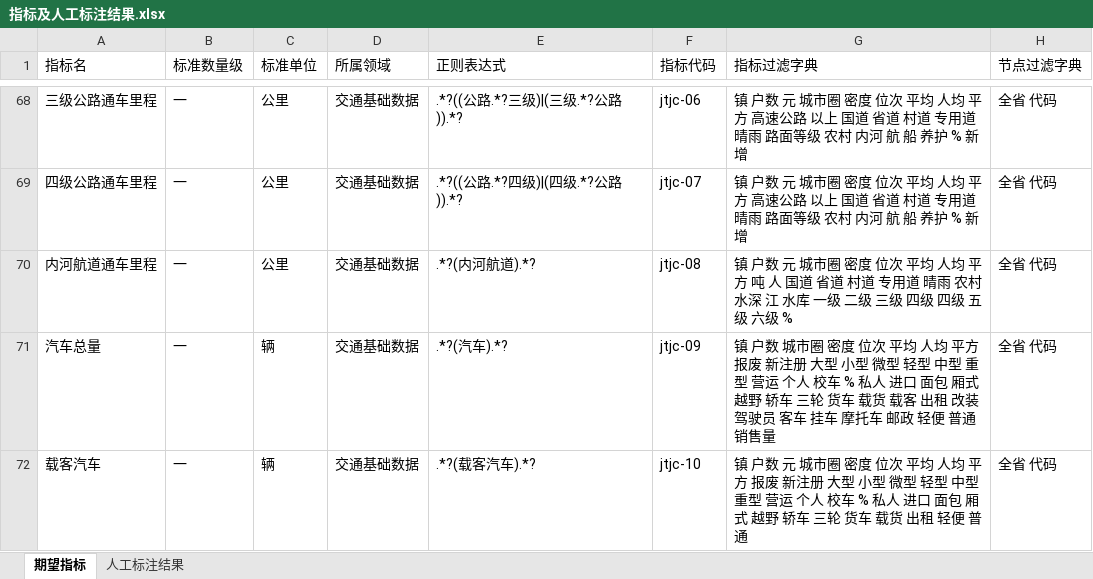
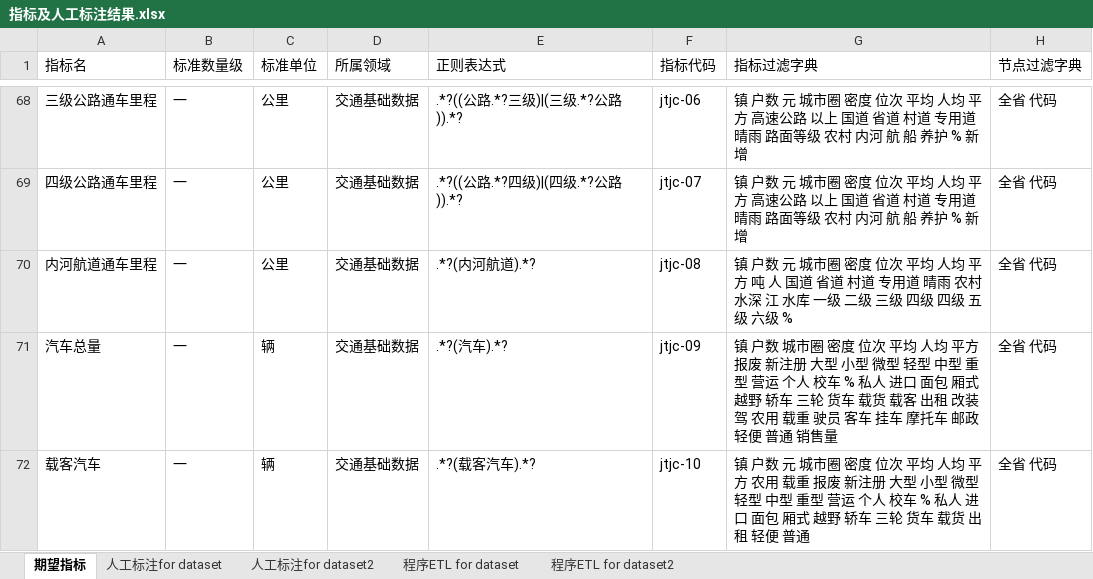
Before and after one commit to sickbaimu/yearbook_etl, an Excel workbook: 指标及人工标注结果.xlsx, sheet 期望指标, drawn as a sheet; only a part is shown, gaps mark what is left out; values as stored, in another font and other column widths than the file's, no borders; the diff covers the shown part only; the diff names each change by its address in the sheet, - before the commit and + after, or states it on an @@ line.

```diff
--- a/指标及人工标注结果.xlsx (sheet 期望指标)
+++ b/指标及人工标注结果.xlsx (sheet 期望指标)
-sheet tab: 人工标注结果
+sheet tab: 人工标注for dataset
+sheet tab: 人工标注for dataset2
+sheet tab: 程序ETL for dataset
+sheet tab: 程序ETL for dataset2
-G71 (指标过滤字典): …改装 驾驶员 客…
+G71 (指标过滤字典): …改装 驾 农用 载重 驶员 客…
-G72 (指标过滤字典): …平方 报废 新…
+G72 (指标过滤字典): …平方 农用 载重 报废 新…
```
Also changed, not shown: 5 edited cells elsewhere in this sheet.
